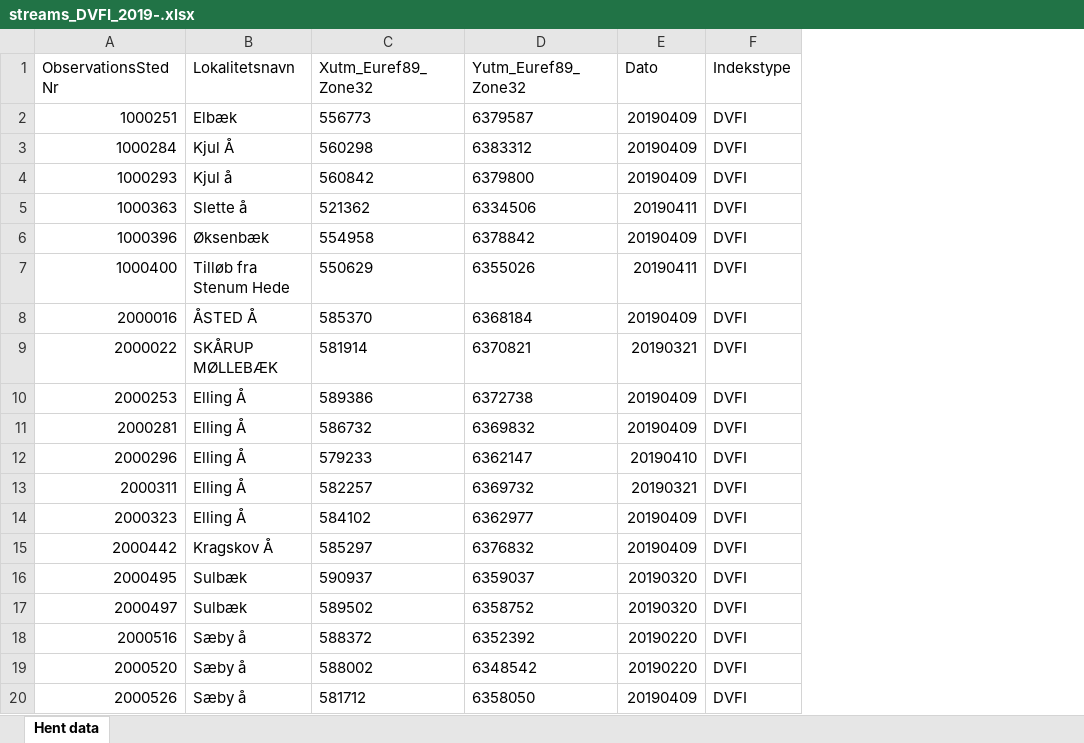
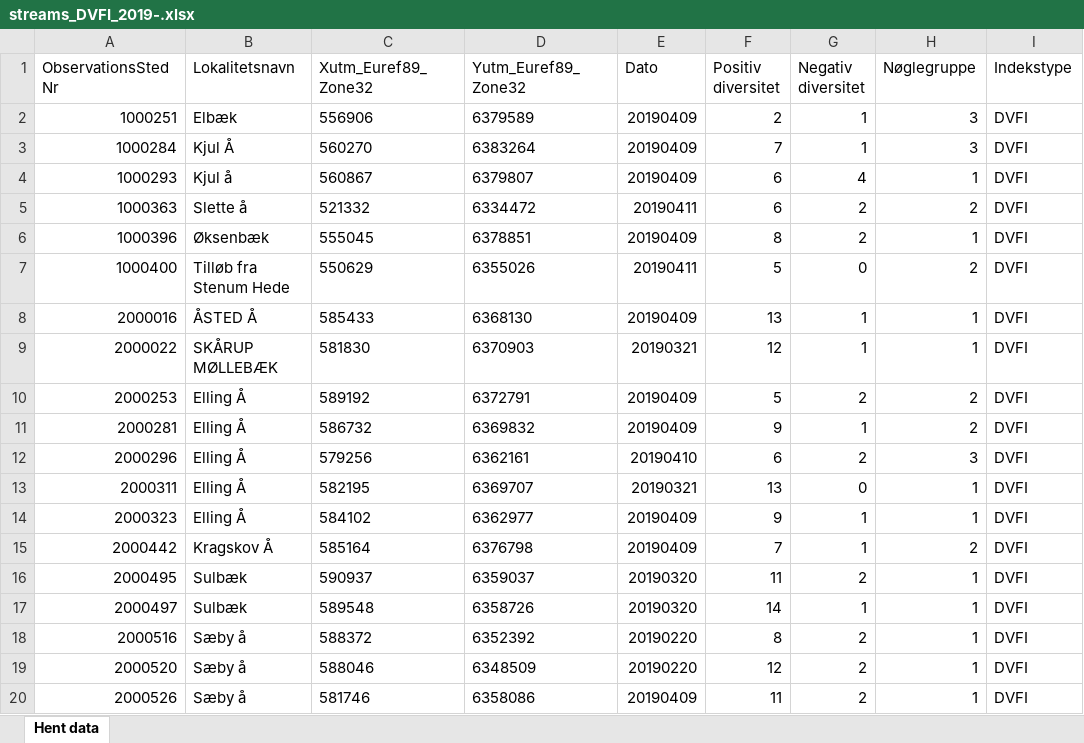
Before and after one commit to thornoe/GreenGDP, an Excel workbook: gis/data/streams_DVFI_2019-.xlsx, sheet Hent data, drawn as a sheet; only a part is shown; values as stored, in another font and other column widths than the file's, no borders; the diff covers the shown part only; the diff names each change by its address in the sheet, - before the commit and + after, or states it on an @@ line.

```diff
--- a/gis/data/streams_DVFI_2019-.xlsx (sheet Hent data)
+++ b/gis/data/streams_DVFI_2019-.xlsx (sheet Hent data)
+column F (Positiv diversitet), rows 2-20: 2 | 7 | 6 | 6 | 8 | 5 | 13 | 12 | 5 | 9 | 6 | 13 | 9 | 7 | 11 | 14 | 8 | 12 | 11
+column G (Negativ diversitet), rows 2-20: 1 | 1 | 4 | 2 | 2 | 0 | 1 | 1 | 2 | 1 | 2 | 0 | 1 | 1 | 2 | 1 | 2 | 2 | 2
+column H (Nøglegruppe), rows 2-20: 3 | 3 | 1 | 2 | 1 | 2 | 1 | 1 | 2 | 2 | 3 | 1 | 1 | 2 | 1 | 1 | 1 | 1 | 1
-C2 (Xutm_Euref89_Zone32): 556773
+C2 (Xutm_Euref89_Zone32): 556906
-D2 (Yutm_Euref89_Zone32): 6379587
+D2 (Yutm_Euref89_Zone32): 6379589
-C3 (Xutm_Euref89_Zone32): 560298
+C3 (Xutm_Euref89_Zone32): 560270
-D3 (Yutm_Euref89_Zone32): 6383312
+D3 (Yutm_Euref89_Zone32): 6383264
-C4 (Xutm_Euref89_Zone32): 560842
+C4 (Xutm_Euref89_Zone32): 560867
-D4 (Yutm_Euref89_Zone32): 6379800
+D4 (Yutm_Euref89_Zone32): 6379807
-C5 (Xutm_Euref89_Zone32): 521362
+C5 (Xutm_Euref89_Zone32): 521332
-D5 (Yutm_Euref89_Zone32): 6334506
+D5 (Yutm_Euref89_Zone32): 6334472
-C6 (Xutm_Euref89_Zone32): 554958
+C6 (Xutm_Euref89_Zone32): 555045
-D6 (Yutm_Euref89_Zone32): 6378842
+D6 (Yutm_Euref89_Zone32): 6378851
-C8 (Xutm_Euref89_Zone32): 585370
+C8 (Xutm_Euref89_Zone32): 585433
-D8 (Yutm_Euref89_Zone32): 6368184
+D8 (Yutm_Euref89_Zone32): 6368130
-C9 (Xutm_Euref89_Zone32): 581914
+C9 (Xutm_Euref89_Zone32): 581830
-D9 (Yutm_Euref89_Zone32): 6370821
+D9 (Yutm_Euref89_Zone32): 6370903
-C10 (Xutm_Euref89_Zone32): 589386
+C10 (Xutm_Euref89_Zone32): 589192
-D10 (Yutm_Euref89_Zone32): 6372738
+D10 (Yutm_Euref89_Zone32): 6372791
-C12 (Xutm_Euref89_Zone32): 579233
+C12 (Xutm_Euref89_Zone32): 579256
-D12 (Yutm_Euref89_Zone32): 6362147
+D12 (Yutm_Euref89_Zone32): 6362161
-C13 (Xutm_Euref89_Zone32): 582257
+C13 (Xutm_Euref89_Zone32): 582195
-D13 (Yutm_Euref89_Zone32): 6369732
+D13 (Yutm_Euref89_Zone32): 6369707
-C15 (Xutm_Euref89_Zone32): 585297
+C15 (Xutm_Euref89_Zone32): 585164
-D15 (Yutm_Euref89_Zone32): 6376832
+D15 (Yutm_Euref89_Zone32): 6376798
-C17 (Xutm_Euref89_Zone32): 589502
+C17 (Xutm_Euref89_Zone32): 589548
-D17 (Yutm_Euref89_Zone32): 6358752
+D17 (Yutm_Euref89_Zone32): 6358726
-C19 (Xutm_Euref89_Zone32): 588002
+C19 (Xutm_Euref89_Zone32): 588046
-D19 (Yutm_Euref89_Zone32): 6348542
+D19 (Yutm_Euref89_Zone32): 6348509
-C20 (Xutm_Euref89_Zone32): 581712
+C20 (Xutm_Euref89_Zone32): 581746
-D20 (Yutm_Euref89_Zone32): 6358050
+D20 (Yutm_Euref89_Zone32): 6358086
```
Also changed, not shown: 33 added rows, 1 removed row and 646 edited cells elsewhere in this sheet, 51 other files.
